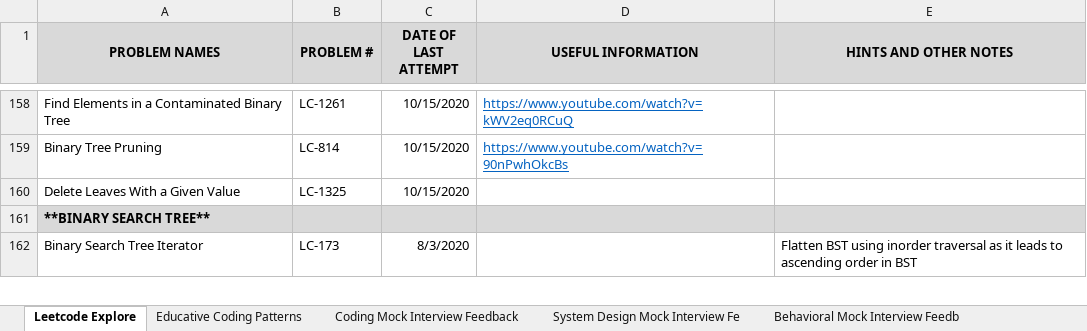
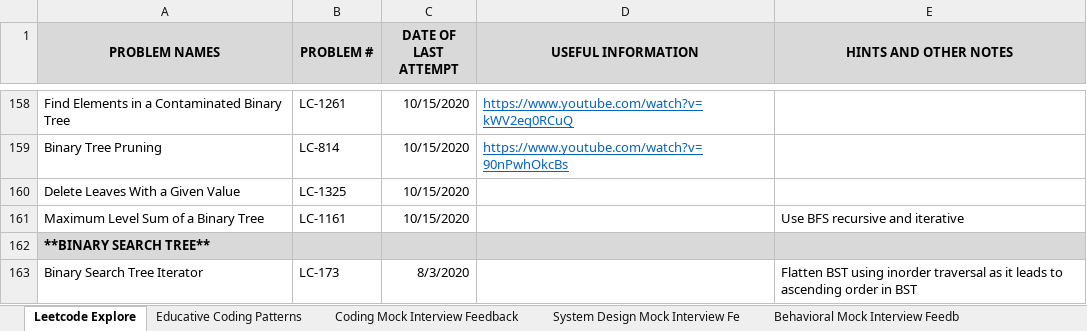
Before and after one commit to suhassrivats/Data-Structures-And-Algorithms-Implementation, an Excel workbook: coding_tracker.xlsx, sheet Leetcode Explore, drawn as a sheet; only a part is shown, gaps mark what is left out; values as stored, in another font and other column widths than the file's, no borders; the diff names each change by its address in the sheet, - before the commit and + after, or states it on an @@ line.

Commit message:
LC1161_MaximumLevelSumOfABinaryTree algorithm using BFS

```diff
--- a/coding_tracker.xlsx (sheet Leetcode Explore)
+++ b/coding_tracker.xlsx (sheet Leetcode Explore)
+row 161: Maximum Level Sum of a Binary Tree | LC-1161 | 10/15/2020 |  | Use BFS recursive and iterative
```
Also changed, not shown: 1 other file.
